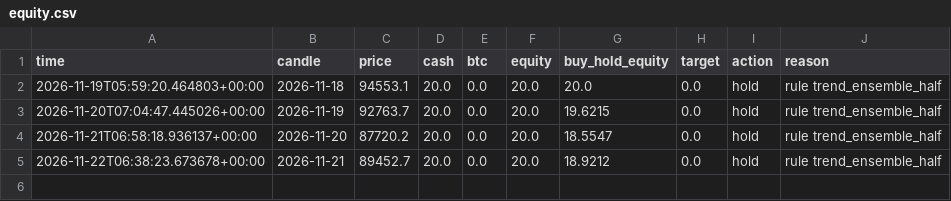
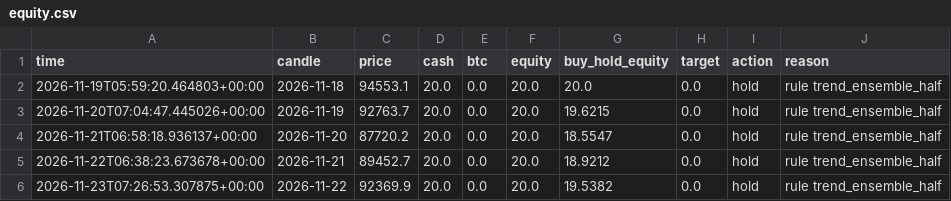
Before and after one commit to 42LUE/auto-trader, a CSV file: state/rule/equity.csv, drawn as a sheet.

```diff
--- a/state/rule/equity.csv
+++ b/state/rule/equity.csv
@@ -5 +5,2 @@ time,candle,price,cash,btc,equity,buy_hold_equity,target,action,reason
 2026-11-22T06:38:23.673678+00:00,2026-11-21,89452.7,20.0,0.0,20.0,18.9212,0.0,hold,rule trend_ensemble_half
+2026-11-23T07:26:53.307875+00:00,2026-11-22,92369.9,20.0,0.0,20.0,19.5382,0.0,hold,rule trend_ensemble_half
```
Also changed, not shown: data/btc-aud-daily-recent.csv, state/claude/equity.csv, 5 other files.
